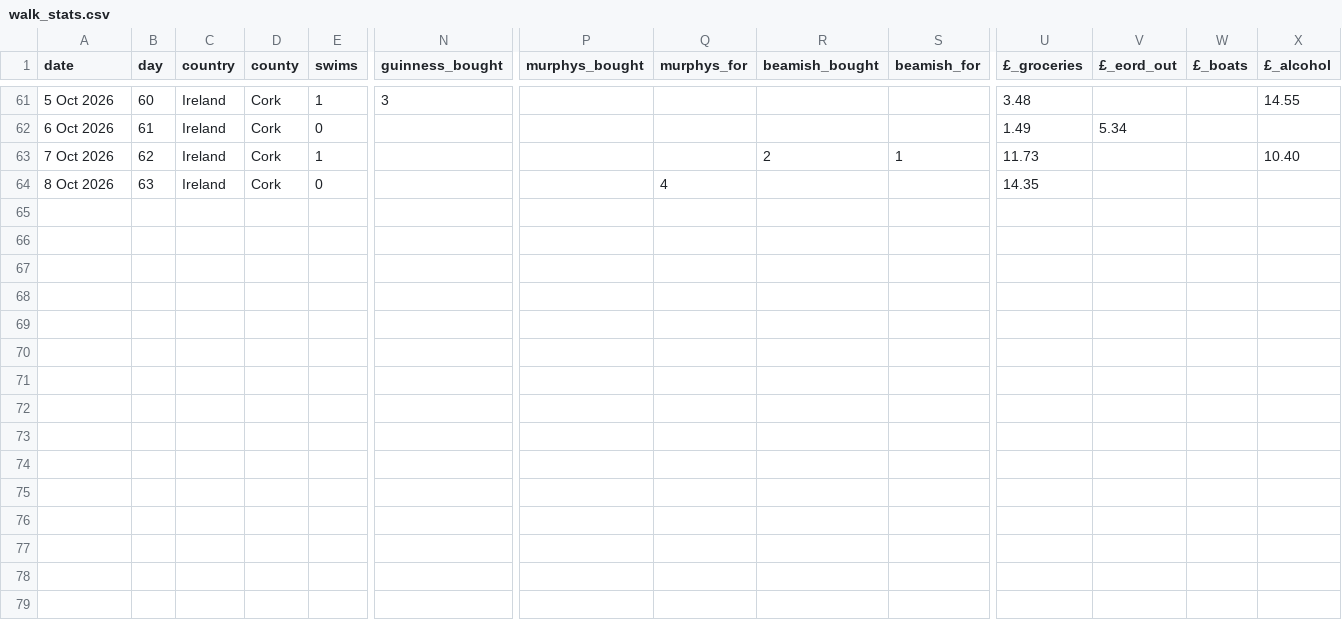
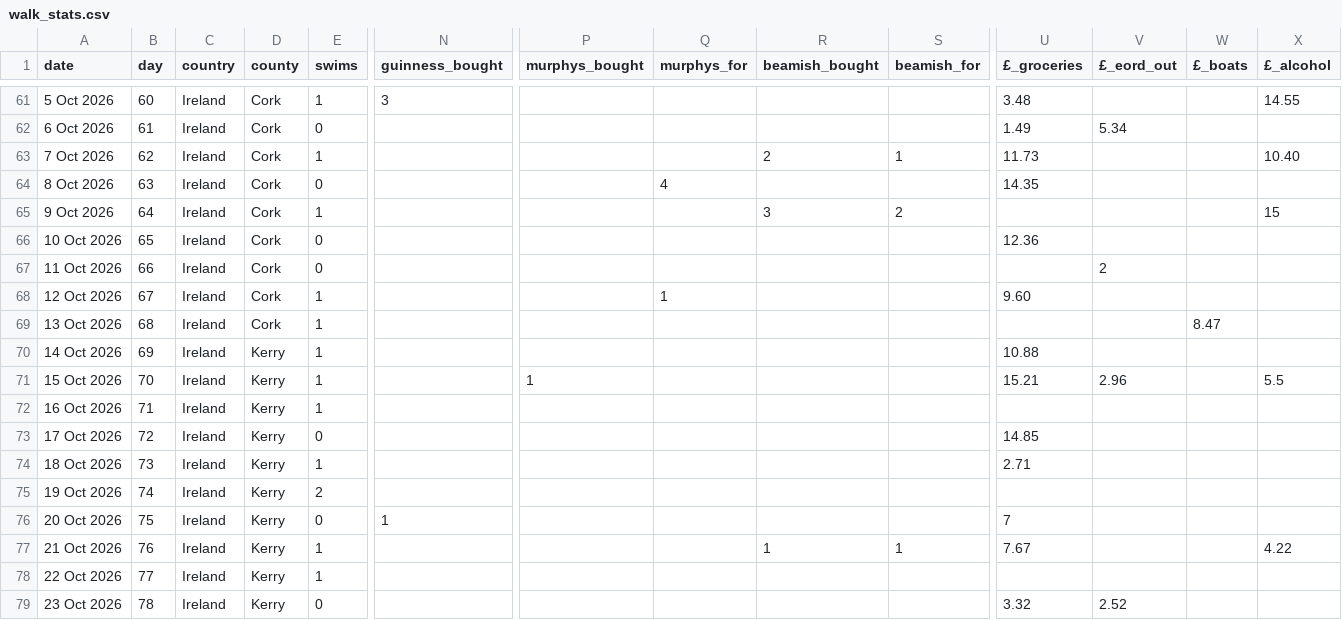
Before and after one commit to tomdefraja/tomdefraja.github.io, a CSV file: data/walk_stats.csv, drawn as a sheet; only a part is shown, gaps mark what is left out; rows hold the shown columns only; the diff names each change by its address in the sheet, - before the commit and + after, or states it on an @@ line.

Commit message:
update from ipad

```diff
--- a/data/walk_stats.csv
+++ b/data/walk_stats.csv
+row 65: 9 Oct 2026 | 64 | Ireland | Cork | 1 |  |  |  | 3 | 2 |  |  |  | 15
+row 66: 10 Oct 2026 | 65 | Ireland | Cork | 0 |  |  |  |  |  | 12.36
+row 67: 11 Oct 2026 | 66 | Ireland | Cork | 0 |  |  |  |  |  |  | 2
+row 68: 12 Oct 2026 | 67 | Ireland | Cork | 1 |  |  | 1 |  |  | 9.60
+row 69: 13 Oct 2026 | 68 | Ireland | Cork | 1 |  |  |  |  |  |  |  | 8.47
+row 70: 14 Oct 2026 | 69 | Ireland | Kerry | 1 |  |  |  |  |  | 10.88
+row 71: 15 Oct 2026 | 70 | Ireland | Kerry | 1 |  | 1 |  |  |  | 15.21 | 2.96 |  | 5.5
+row 72: 16 Oct 2026 | 71 | Ireland | Kerry | 1
+row 73: 17 Oct 2026 | 72 | Ireland | Kerry | 0 |  |  |  |  |  | 14.85
+row 74: 18 Oct 2026 | 73 | Ireland | Kerry | 1 |  |  |  |  |  | 2.71
+row 75: 19 Oct 2026 | 74 | Ireland | Kerry | 2
+row 76: 20 Oct 2026 | 75 | Ireland | Kerry | 0 | 1 |  |  |  |  | 7
+row 77: 21 Oct 2026 | 76 | Ireland | Kerry | 1 |  |  |  | 1 | 1 | 7.67 |  |  | 4.22
+row 78: 22 Oct 2026 | 77 | Ireland | Kerry | 1
+row 79: 23 Oct 2026 | 78 | Ireland | Kerry | 0 |  |  |  |  |  | 3.32 | 2.52
```
